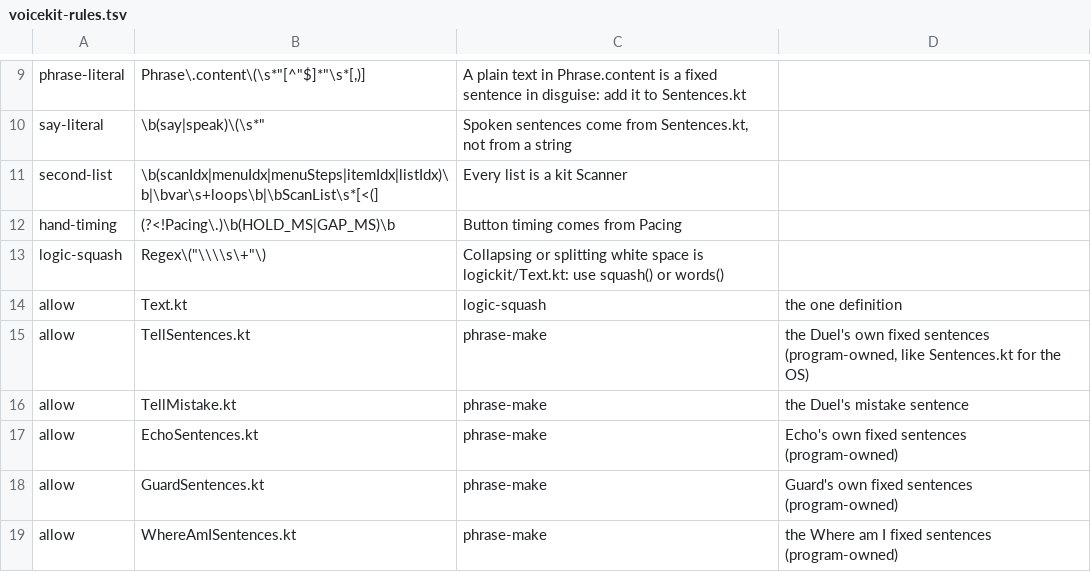
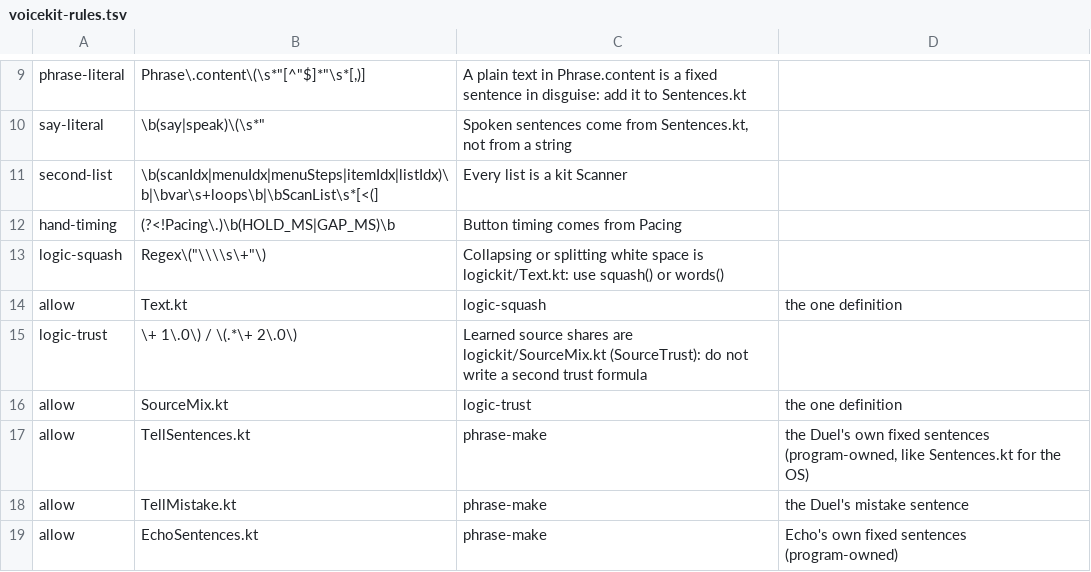
Before and after one commit to IFAKA/invisible-os, a TSV file: app/voicekit-rules.tsv, drawn as a sheet; only a part is shown, gaps mark what is left out; the shorter side is filled out with more unchanged rows; the diff names each change by its address in the sheet, - before the commit and + after, or states it on an @@ line.

Commit message:
One SourceMix for mixing guesses from sources and learning each share from picks (Write Mixer and home ActionRanker both use it; BucketStore trust uses SourceTrust); logic-trust rule

```diff
--- a/app/voicekit-rules.tsv
+++ b/app/voicekit-rules.tsv
+row 15: logic-trust | \+ 1\.0\) / \(.*\+ 2\.0\) | Learned source shares are logickit/SourceMix.kt (SourceTrust): do not write a second trust formula
+row 16: allow | SourceMix.kt | logic-trust | the one definition
```
Also changed, not shown: 7 other files.
